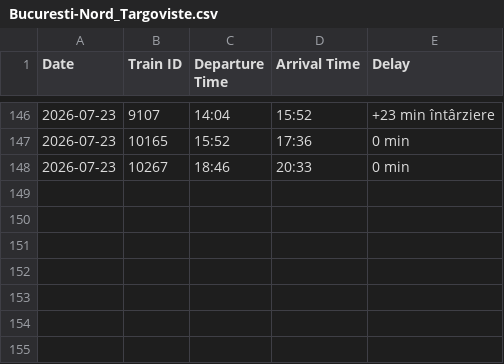
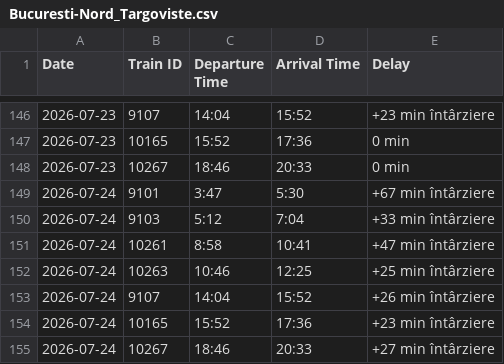
Before and after one commit to R4resDev/Train-Delay-Scraper, a CSV file: data/Bucuresti-Nord_Targoviste.csv, drawn as a sheet; only a part is shown, gaps mark what is left out.

```diff
--- a/data/Bucuresti-Nord_Targoviste.csv
+++ b/data/Bucuresti-Nord_Targoviste.csv
@@ -148 +148,8 @@ Date, Train ID, Departure Time, Arrival Time, Delay
 2026-07-23, 10267, 18:46, 20:33, 0 min
+2026-07-24, 9101, 3:47, 5:30, +67 min întârziere
+2026-07-24, 9103, 5:12, 7:04, +33 min întârziere
+2026-07-24, 10261, 8:58, 10:41, +47 min întârziere
+2026-07-24, 10263, 10:46, 12:25, +25 min întârziere
+2026-07-24, 9107, 14:04, 15:52, +26 min întârziere
+2026-07-24, 10165, 15:52, 17:36, +23 min întârziere
+2026-07-24, 10267, 18:46, 20:33, +27 min întârziere
```
Also changed, not shown: data/Bucuresti-Basarab-h_Targoviste.csv, data/Targoviste_Bucuresti-Basarab-h.csv, 1 other file.
